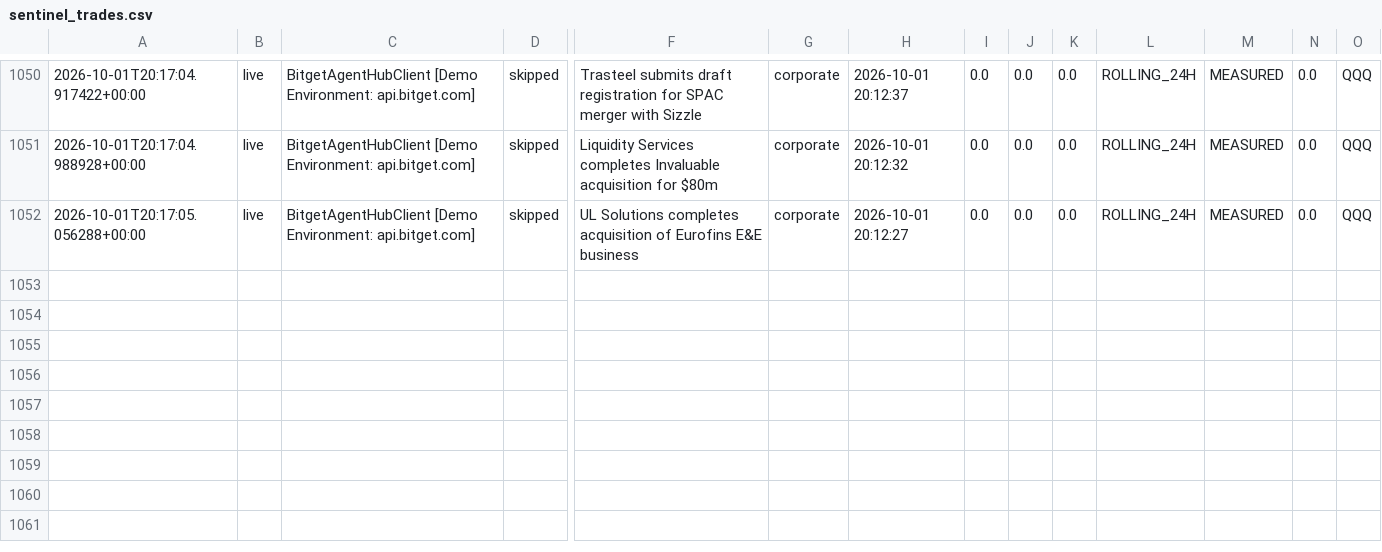
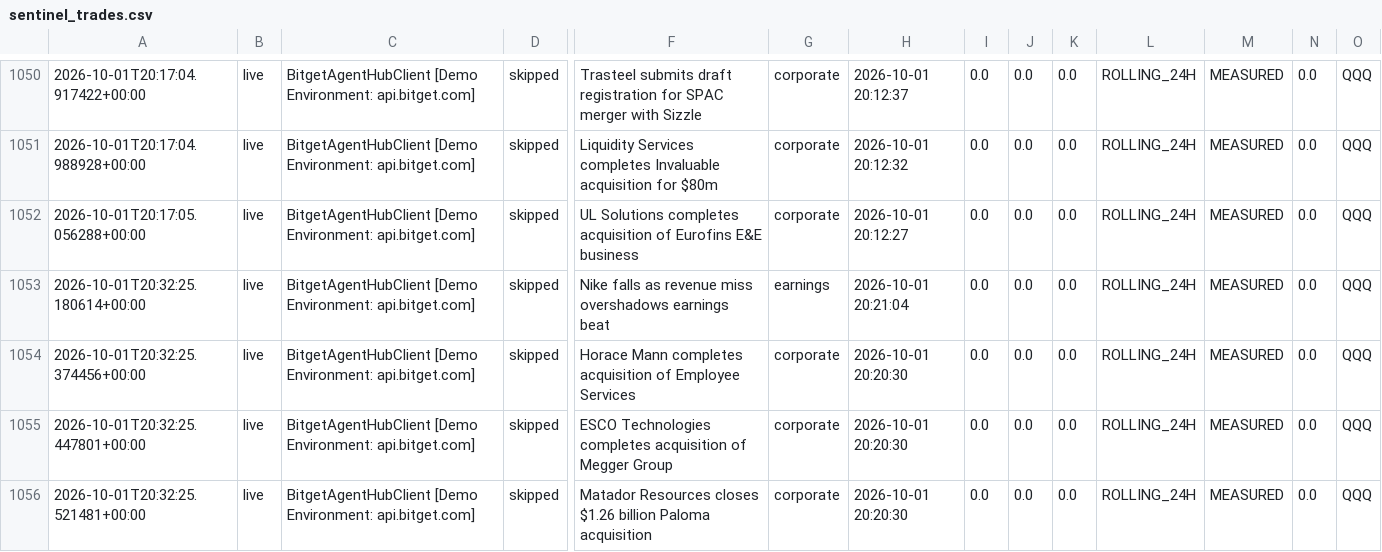
Before and after one commit to 0xSheriff/afterhours-sentinel, a CSV file: logs/sentinel_trades.csv, drawn as a sheet; only a part is shown, gaps mark what is left out; rows hold the shown columns only; the diff names each change by its address in the sheet, - before the commit and + after, or states it on an @@ line.

Commit message:
telemetry: sync live trade records (1045 records)

```diff
--- a/logs/sentinel_trades.csv
+++ b/logs/sentinel_trades.csv
+row 1053: 2026-10-01T20:32:25.180614+00:00 | live | BitgetAgentHubClient [Demo Environment: api.bitget.com] | skipped | Nike falls as revenue miss overshadows earnings beat | earnings | 2026-10-01 20:21:04 | 0.0 | 0.0 | 0.0 | ROLLING_24H | MEASURED | 0.0 | QQQ
+row 1054: 2026-10-01T20:32:25.374456+00:00 | live | BitgetAgentHubClient [Demo Environment: api.bitget.com] | skipped | Horace Mann completes acquisition of Employee Services | corporate | 2026-10-01 20:20:30 | 0.0 | 0.0 | 0.0 | ROLLING_24H | MEASURED | 0.0 | QQQ
+row 1055: 2026-10-01T20:32:25.447801+00:00 | live | BitgetAgentHubClient [Demo Environment: api.bitget.com] | skipped | ESCO Technologies completes acquisition of Megger Group | corporate | 2026-10-01 20:20:30 | 0.0 | 0.0 | 0.0 | ROLLING_24H | MEASURED | 0.0 | QQQ
+row 1056: 2026-10-01T20:32:25.521481+00:00 | live | BitgetAgentHubClient [Demo Environment: api.bitget.com] | skipped | Matador Resources closes $1.26 billion Paloma acquisition | corporate | 2026-10-01 20:20:30 | 0.0 | 0.0 | 0.0 | ROLLING_24H | MEASURED | 0.0 | QQQ
```
Also changed, not shown: 3 other files.
